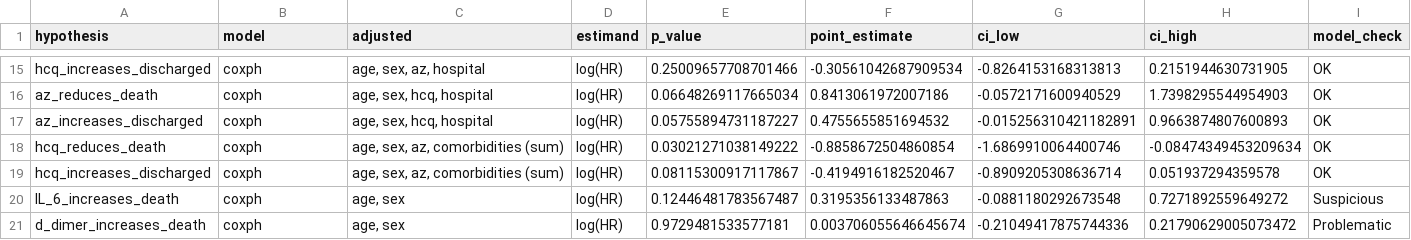
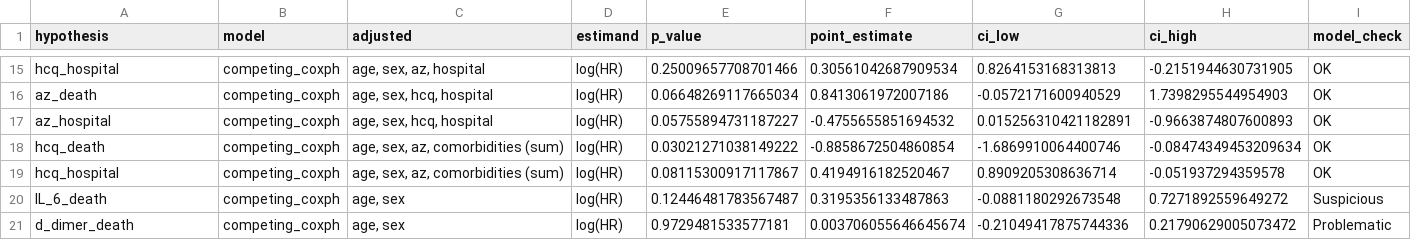
Before and after one commit to cas-bioinf/covid19retrospective, a CSV file: manuscript/competing_risks_res.csv, drawn as a sheet; only a part is shown, gaps mark what is left out; the diff covers the shown part only; the diff names each change by its address in the sheet, - before the commit and + after, or states it on an @@ line.

```diff
--- a/manuscript/competing_risks_res.csv
+++ b/manuscript/competing_risks_res.csv
-A15 (hypothesis): hcq_increases_discharged
+A15 (hypothesis): hcq_hospital
-B15:B21 (model): coxph
+B15:B21 (model): competing_coxph
-F15 (point_estimate): -0.30561042687909534
+F15 (point_estimate): 0.30561042687909534
-G15 (ci_low): -0.8264153168313813
+G15 (ci_low): 0.8264153168313813
-H15 (ci_high): 0.2151944630731905
+H15 (ci_high): -0.2151944630731905
-A16 (hypothesis): az_reduces_death
+A16 (hypothesis): az_death
-A17 (hypothesis): az_increases_discharged
+A17 (hypothesis): az_hospital
-F17 (point_estimate): 0.4755655851694532
+F17 (point_estimate): -0.4755655851694532
-G17 (ci_low): -0.015256310421182891
+G17 (ci_low): 0.015256310421182891
-H17 (ci_high): 0.9663874807600893
+H17 (ci_high): -0.9663874807600893
-A18 (hypothesis): hcq_reduces_death
+A18 (hypothesis): hcq_death
-A19 (hypothesis): hcq_increases_discharged
+A19 (hypothesis): hcq_hospital
-F19 (point_estimate): -0.4194916182520467
+F19 (point_estimate): 0.4194916182520467
-G19 (ci_low): -0.8909205308636714
+G19 (ci_low): 0.8909205308636714
-H19 (ci_high): 0.051937294359578
+H19 (ci_high): -0.051937294359578
-A20 (hypothesis): IL_6_increases_death
+A20 (hypothesis): IL_6_death
-A21 (hypothesis): d_dimer_increases_death
+A21 (hypothesis): d_dimer_death
```
Also changed, not shown: 44 edited cells elsewhere in this file, manuscript/analysis_brms.csv, manuscript/single_outcome_coxph_res.csv, 18 other files.
